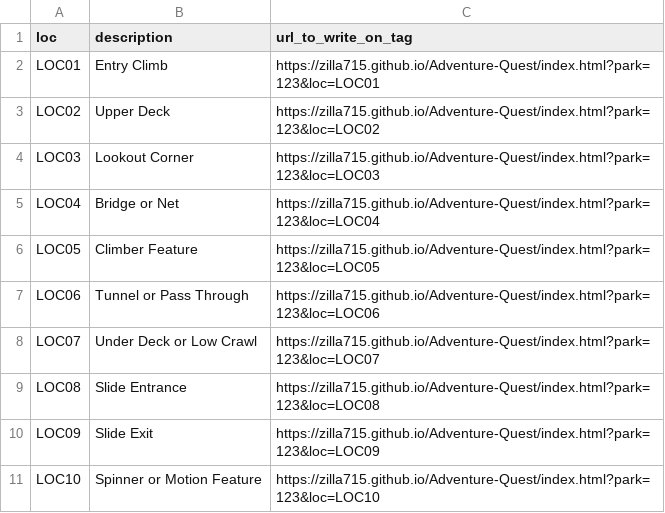
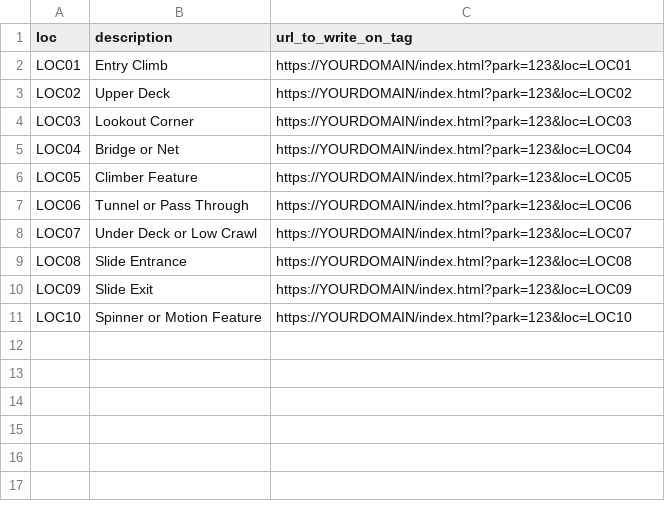
Before and after one commit to Zilla715/Adventure-Quest, a CSV file: urls_template.csv, drawn as a sheet.

```diff
--- a/urls_template.csv
+++ b/urls_template.csv
@@ -1,11 +1,11 @@
 loc,description,url_to_write_on_tag
-LOC01,Entry Climb,https://zilla715.github.io/Adventure-Quest/index.html?park=123&loc=LOC01
-LOC02,Upper Deck,https://zilla715.github.io/Adventure-Quest/index.html?park=123&loc=LOC02
-LOC03,Lookout Corner,https://zilla715.github.io/Adventure-Quest/index.html?park=123&loc=LOC03
-LOC04,Bridge or Net,https://zilla715.github.io/Adventure-Quest/index.html?park=123&loc=LOC04
-LOC05,Climber Feature,https://zilla715.github.io/Adventure-Quest/index.html?park=123&loc=LOC05
-LOC06,Tunnel or Pass Through,https://zilla715.github.io/Adventure-Quest/index.html?park=123&loc=LOC06
-LOC07,Under Deck or Low Crawl,https://zilla715.github.io/Adventure-Quest/index.html?park=123&loc=LOC07
-LOC08,Slide Entrance,https://zilla715.github.io/Adventure-Quest/index.html?park=123&loc=LOC08
-LOC09,Slide Exit,https://zilla715.github.io/Adventure-Quest/index.html?park=123&loc=LOC09
-LOC10,Spinner or Motion Feature,https://zilla715.github.io/Adventure-Quest/index.html?park=123&loc=LOC10
+LOC01,Entry Climb,https://YOURDOMAIN/index.html?park=123&loc=LOC01
+LOC02,Upper Deck,https://YOURDOMAIN/index.html?park=123&loc=LOC02
+LOC03,Lookout Corner,https://YOURDOMAIN/index.html?park=123&loc=LOC03
+LOC04,Bridge or Net,https://YOURDOMAIN/index.html?park=123&loc=LOC04
+LOC05,Climber Feature,https://YOURDOMAIN/index.html?park=123&loc=LOC05
+LOC06,Tunnel or Pass Through,https://YOURDOMAIN/index.html?park=123&loc=LOC06
+LOC07,Under Deck or Low Crawl,https://YOURDOMAIN/index.html?park=123&loc=LOC07
+LOC08,Slide Entrance,https://YOURDOMAIN/index.html?park=123&loc=LOC08
+LOC09,Slide Exit,https://YOURDOMAIN/index.html?park=123&loc=LOC09
+LOC10,Spinner or Motion Feature,https://YOURDOMAIN/index.html?park=123&loc=LOC10
```
Also changed, not shown: 6 other files.
